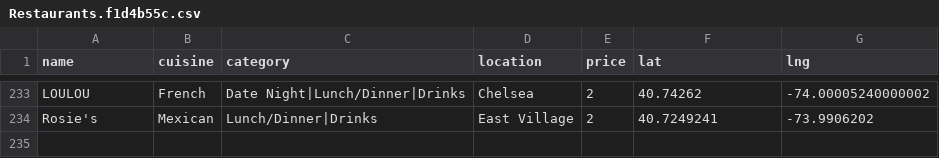
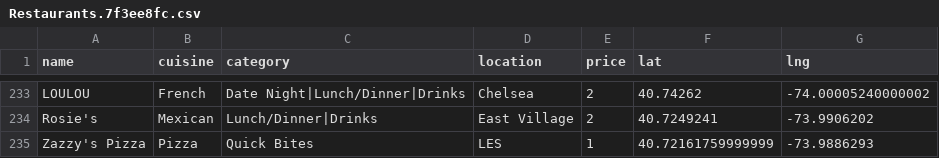
Before and after one commit to clawang/bon-viveur, a CSV file: static/media/Restaurants.7f3ee8fc.csv (was static/media/Restaurants.f1d4b55c.csv), drawn as a sheet; only a part is shown, gaps mark what is left out.

```diff
--- a/static/media/Restaurants.f1d4b55c.csv
+++ b/static/media/Restaurants.7f3ee8fc.csv
@@ -234 +234,2 @@ LOULOU,French,Date Night|Lunch/Dinner|Drinks,Chelsea,2,40.74262,-74.000052400000
 Rosie's,Mexican,Lunch/Dinner|Drinks,East Village,2,40.7249241,-73.9906202
+Zazzy's Pizza,Pizza,Quick Bites,LES,1,40.72161759999999,-73.9886293
```
Also changed, not shown: 7 other files.
